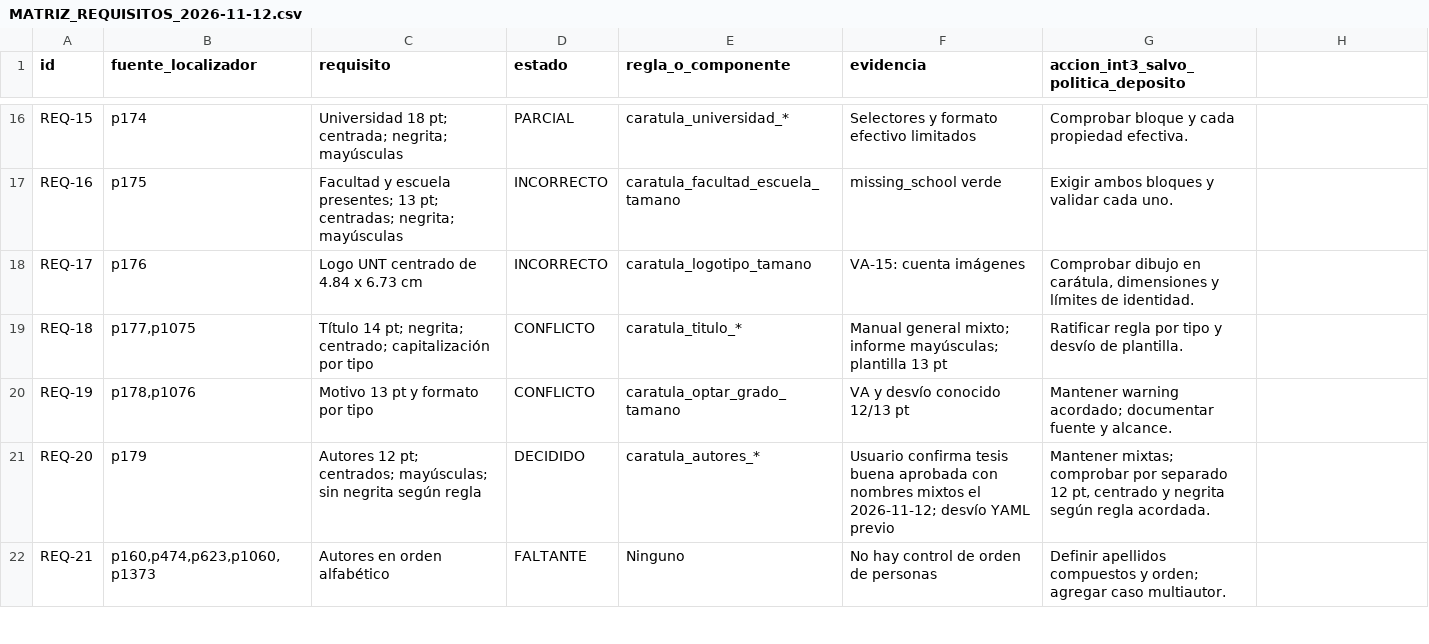
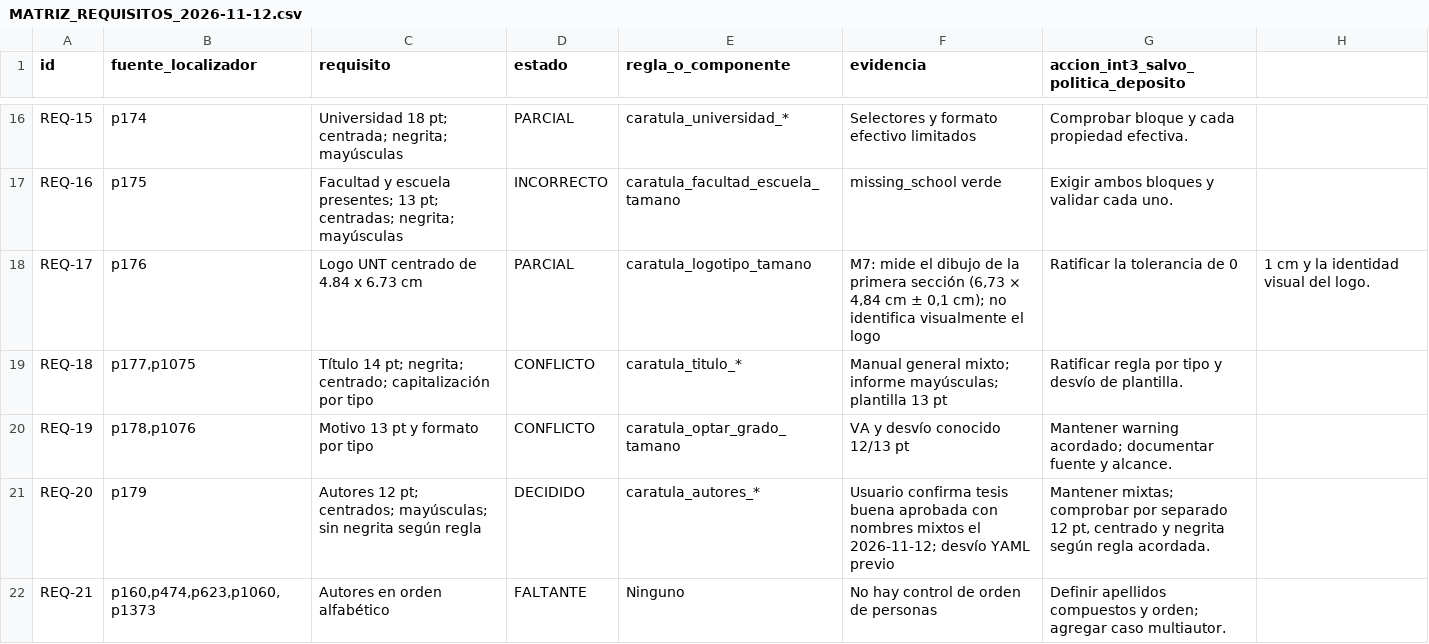
Before and after one commit to IvanSanchezSil/vistobueno, a CSV file: docs/MATRIZ_REQUISITOS_2026-11-12.csv, drawn as a sheet; only a part is shown, gaps mark what is left out.

Commit message:
docs: registrar M7 (VA-15) en los handovers
- §2 y §11: VA-15 corregido en 08bf067.\n- M7: estado, tolerancia y límite de identidad visual.\n- REQ-17, DSL y bitácora actualizados.

```diff
--- a/docs/MATRIZ_REQUISITOS_2026-11-12.csv
+++ b/docs/MATRIZ_REQUISITOS_2026-11-12.csv
@@ -17,3 +17,3 @@ REQ-15,p174,Universidad 18 pt; centrada; negrita; mayúsculas,PARCIAL,caratula_u
 REQ-16,p175,Facultad y escuela presentes; 13 pt; centradas; negrita; mayúsculas,INCORRECTO,caratula_facultad_escuela_tamano,missing_school verde,Exigir ambos bloques y validar cada uno.
-REQ-17,p176,Logo UNT centrado de 4.84 x 6.73 cm,INCORRECTO,caratula_logotipo_tamano,VA-15: cuenta imágenes,"Comprobar dibujo en carátula, dimensiones y límites de identidad."
+REQ-17,p176,Logo UNT centrado de 4.84 x 6.73 cm,PARCIAL,caratula_logotipo_tamano,"M7: mide el dibujo de la primera sección (6,73 × 4,84 cm ± 0,1 cm); no identifica visualmente el logo",Ratificar la tolerancia de 0,1 cm y la identidad visual del logo.
 REQ-18,"p177,p1075",Título 14 pt; negrita; centrado; capitalización por tipo,CONFLICTO,caratula_titulo_*,Manual general mixto; informe mayúsculas; plantilla 13 pt,Ratificar regla por tipo y desvío de plantilla.
```
Also changed, not shown: 5 other files.
